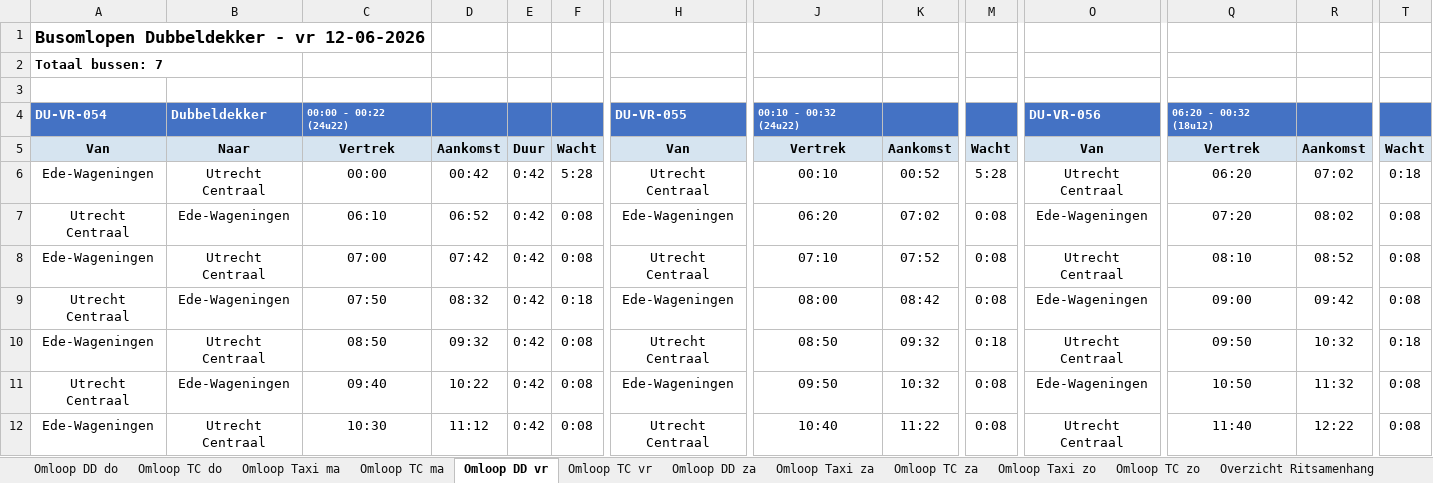
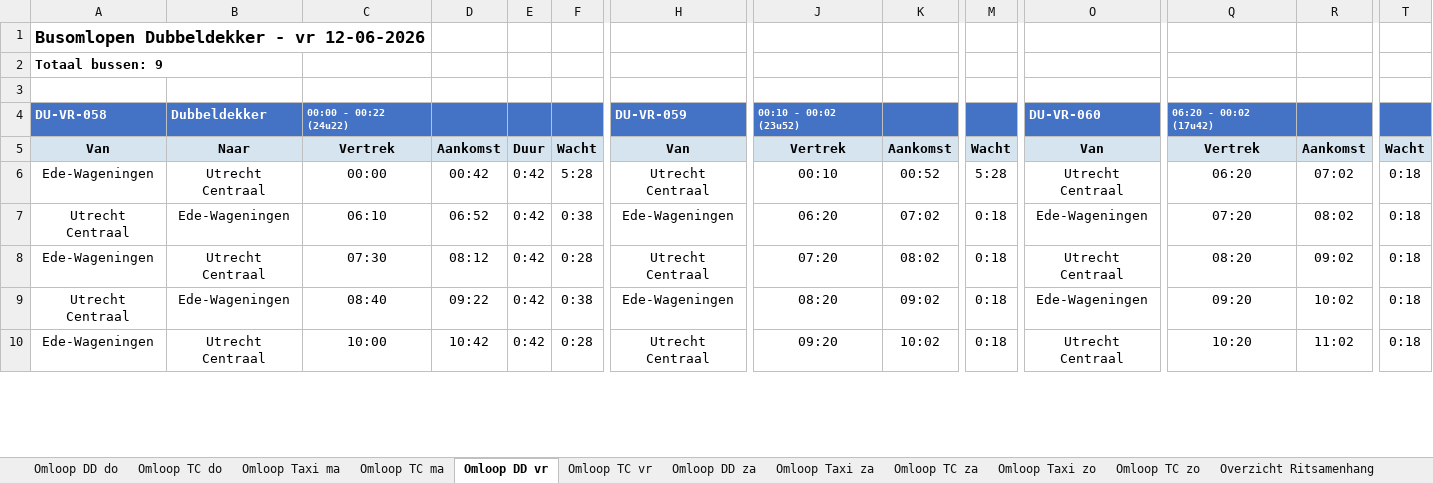
Before and after one commit to VictorRotrip/Gebo_busomlopen, an Excel workbook: busomloop_output.xlsx, sheet Omloop DD vr, drawn as a sheet; only a part is shown, gaps mark what is left out; values as stored, in another font and other column widths than the file's, no borders; removed rows and columns are numbered as before the commit, all else as after; rows hold the shown columns only; the diff covers the shown part only; the diff names each change by its address in the sheet, - before the commit and + after, or states it on an @@ line.

```diff
--- a/busomloop_output.xlsx (sheet Omloop DD vr)
+++ b/busomloop_output.xlsx (sheet Omloop DD vr)
-A2: Totaal bussen: 7
+A2: Totaal bussen: 9
-A4: DU-VR-054
+A4: DU-VR-058
-H4: DU-VR-055
+H4: DU-VR-059
-J4: 00:10 - 00:32 (24u22)
+J4: 00:10 - 00:02 (23u52)
-O4: DU-VR-056
+O4: DU-VR-060
-Q4: 06:20 - 00:32 (18u12)
+Q4: 06:20 - 00:02 (17u42)
-F7: 0:08
+F7: 0:38
-M7:M9: 0:08
+M7:M9: 0:18
-T7:T9: 0:08
+T7:T9: 0:18
-C8: 07:00
+C8: 07:30
-D8: 07:42
+D8: 08:12
-F8: 0:08
+F8: 0:28
-J8: 07:10
+J8: 07:20
-K8: 07:52
+K8: 08:02
-Q8: 08:10
+Q8: 08:20
-R8: 08:52
+R8: 09:02
-C9: 07:50
+C9: 08:40
-D9: 08:32
+D9: 09:22
-F9: 0:18
+F9: 0:38
-J9: 08:00
+J9: 08:20
-K9: 08:42
+K9: 09:02
-Q9: 09:00
+Q9: 09:20
-R9: 09:42
+R9: 10:02
-C10: 08:50
+C10: 10:00
-D10: 09:32
+D10: 10:42
-F10: 0:08
+F10: 0:28
-J10: 08:50
+J10: 09:20
-K10: 09:32
+K10: 10:02
-Q10: 09:50
+Q10: 10:20
-R10: 10:32
+R10: 11:02
-row 11: Utrecht Centraal | Ede-Wageningen | 09:40 | 10:22 | 0:42 | 0:08 | Ede-Wageningen | 09:50 | 10:32 | 0:08 | Ede-Wageningen | 10:50 | 11:32 | 0:08
-row 12: Ede-Wageningen | Utrecht Centraal | 10:30 | 11:12 | 0:42 | 0:08 | Utrecht Centraal | 10:40 | 11:22 | 0:08 | Utrecht Centraal | 11:40 | 12:22 | 0:08
```
Also changed, not shown: 22 added rows, 27 removed rows, 249 edited cells and cell formats elsewhere in this sheet, sheet Overzicht Ritsamenhang, sheet Berekeningen, sheet Omloop DD do, sheet Omloop Taxi za, sheet Omloop Taxi zo, sheet Omloop TC zo, 7 more sheets, 1 other file.
